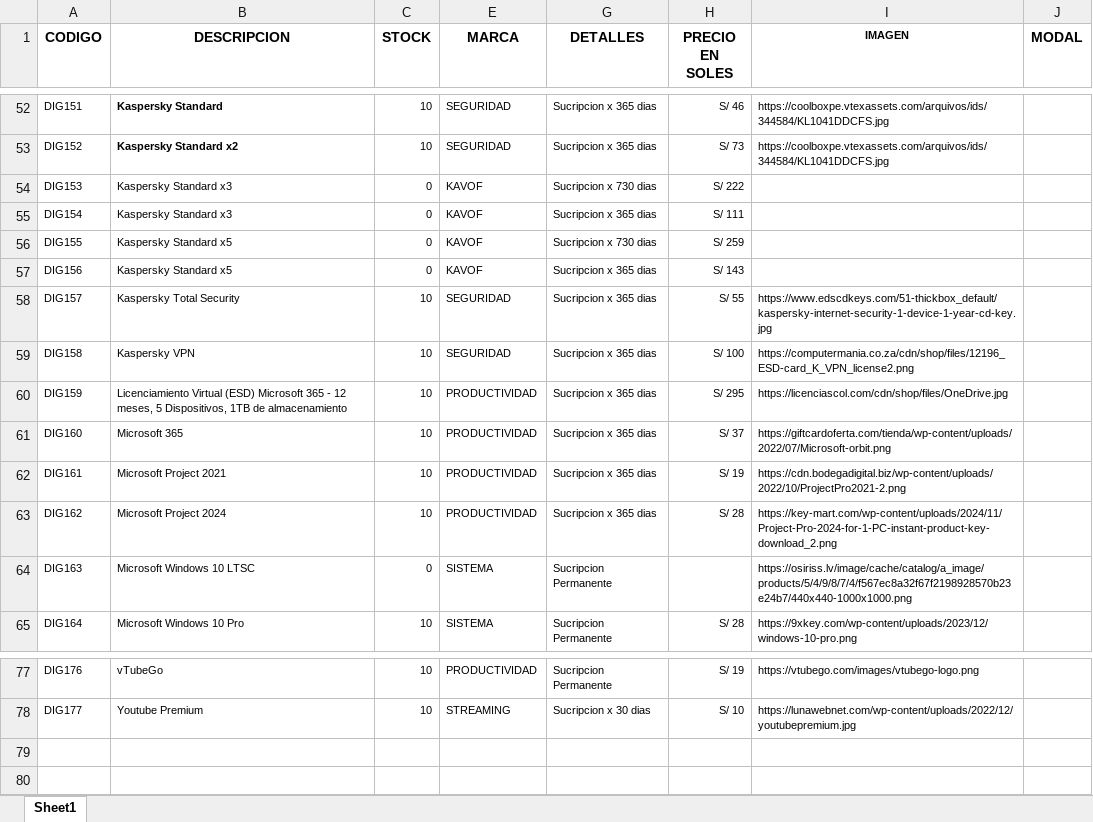
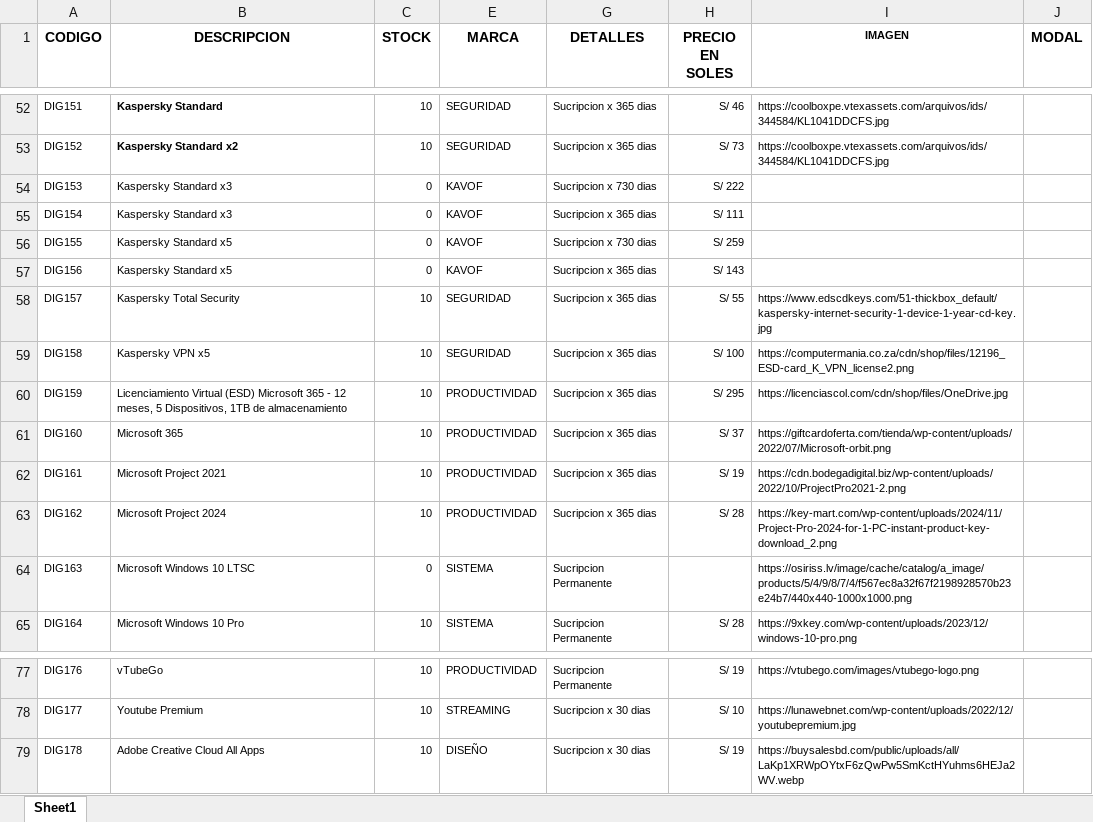
Before and after one commit to scperu/store, an Excel workbook: digicode.xlsx, sheet Sheet1, drawn as a sheet; only a part is shown, gaps mark what is left out; values as stored, in another font and other column widths than the file's, no borders; conditional formats and table styles not drawn; the diff names each change by its address in the sheet, - before the commit and + after, or states it on an @@ line.

Commit message:
Add files via upload

```diff
--- a/digicode.xlsx (sheet Sheet1)
+++ b/digicode.xlsx (sheet Sheet1)
-B59 (DESCRIPCION): Kaspersky VPN
+B59 (DESCRIPCION): Kaspersky VPN x5
+row 79: DIG178 | Adobe Creative Cloud All Apps | 10 | DISEÑO | Sucripcion x 30 dias | S/ 19 | https://buysalesbd.com/public/uploads/all/LaKp1XRWpOYtxF6zQwPw5SmKctHYuhms6HEJa2WV.webp
```
Also changed, not shown: hidden cells.
